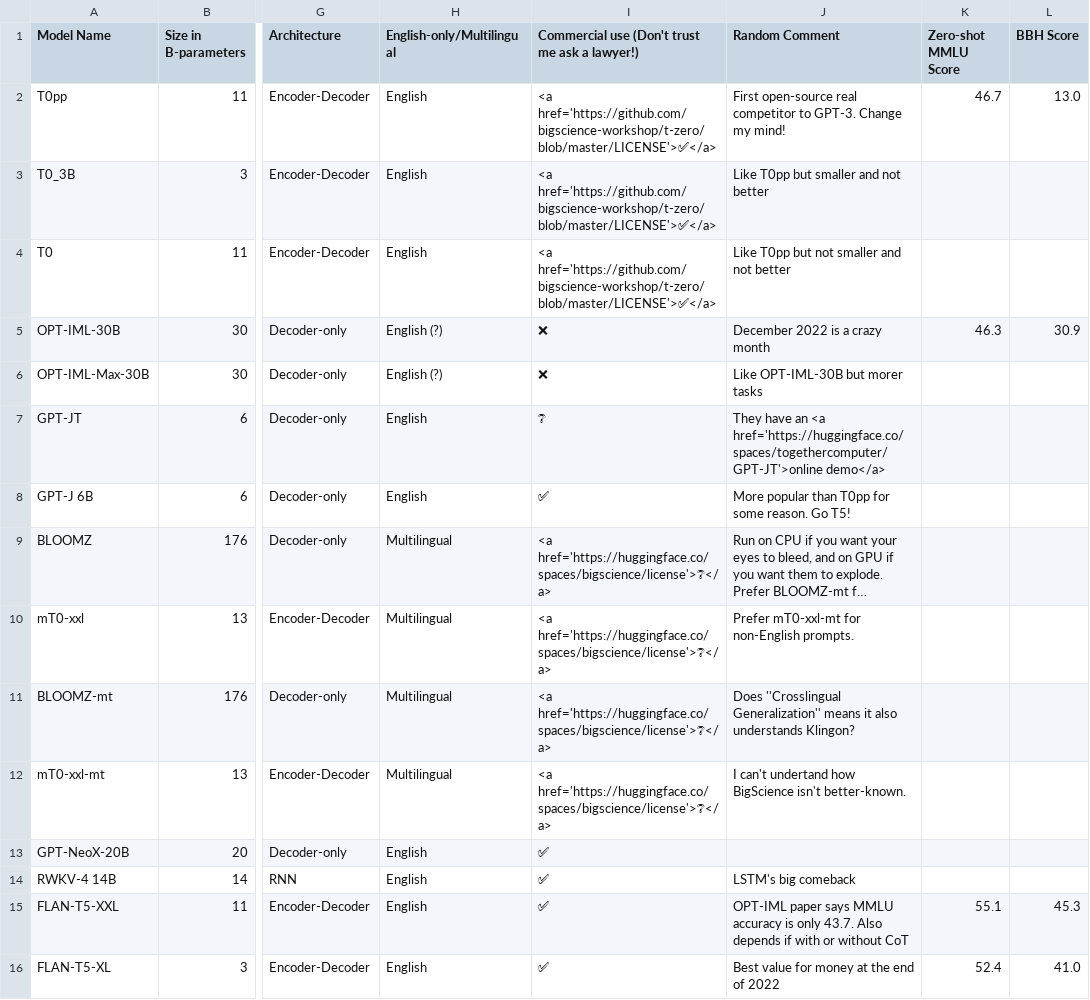
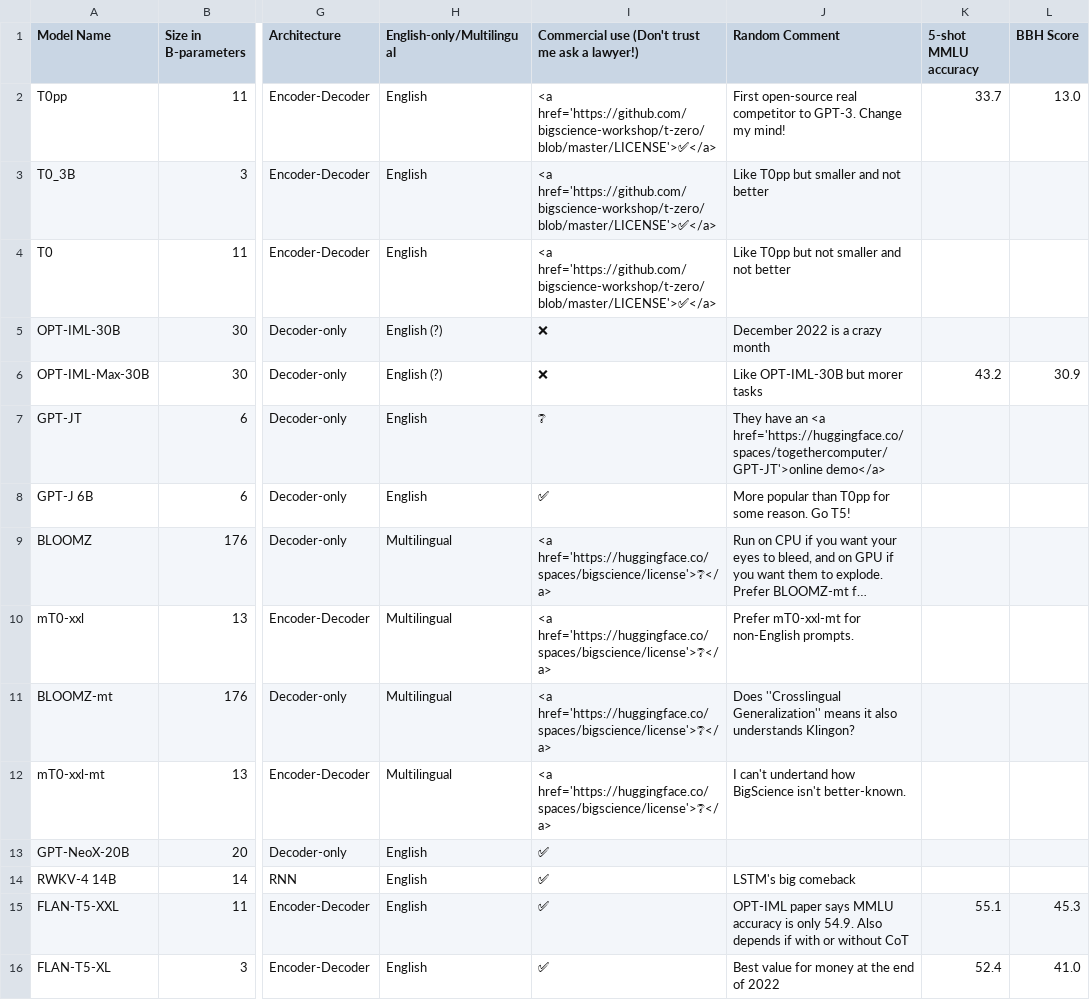
Before and after one commit to anutkk/open-source-llms, a CSV file: _data/llms.csv, drawn as a sheet; only a part is shown, gaps mark what is left out; long unchanged cells end in …; the diff names each change by its address in the sheet, - before the commit and + after, or states it on an @@ line.

Commit message:
Correct MMLU scores

```diff
--- a/_data/llms.csv
+++ b/_data/llms.csv
-K1: Zero-shot MMLU Score
+K1: 5-shot MMLU accuracy
-K2 (5-shot MMLU accuracy): 46.7
+K2 (5-shot MMLU accuracy): 33.7
-K5 (5-shot MMLU accuracy): 46.3
+K5 (5-shot MMLU accuracy): (empty)
-L5 (BBH Score): 30.9
+L5 (BBH Score): (empty)
-K6 (5-shot MMLU accuracy): (empty)
+K6 (5-shot MMLU accuracy): 43.2
-L6 (BBH Score): (empty)
+L6 (BBH Score): 30.9
-J15 (Random Comment): …is only 43.7. Also depends…
+J15 (Random Comment): …is only 54.9. Also depends…
```
